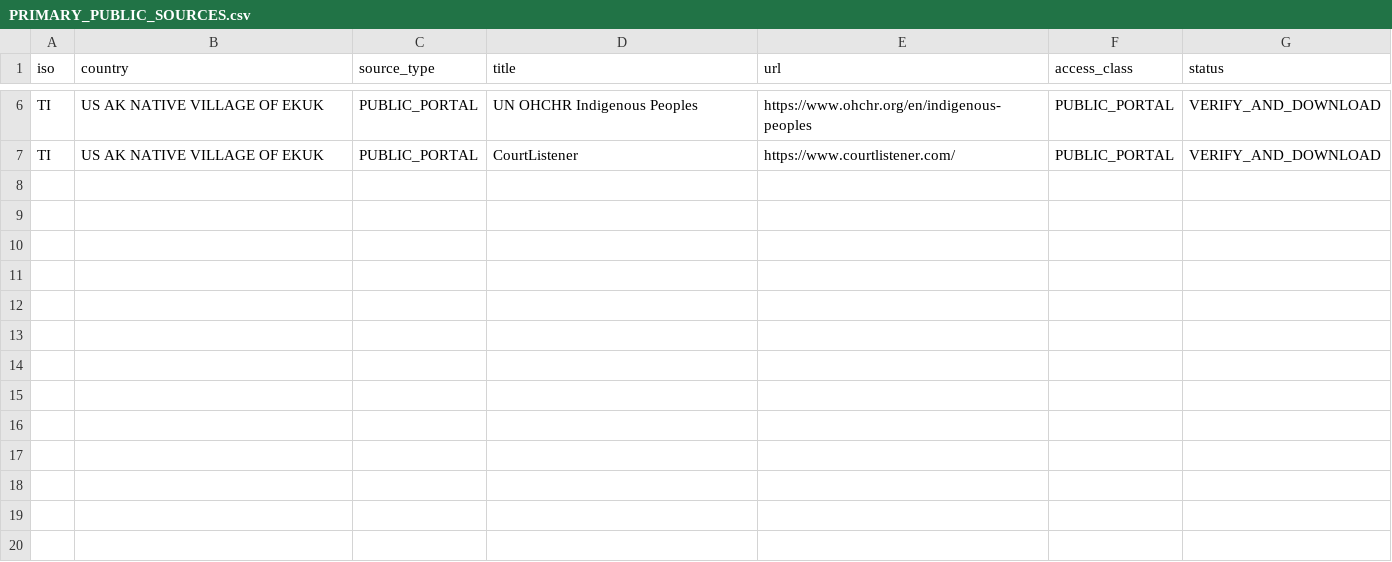
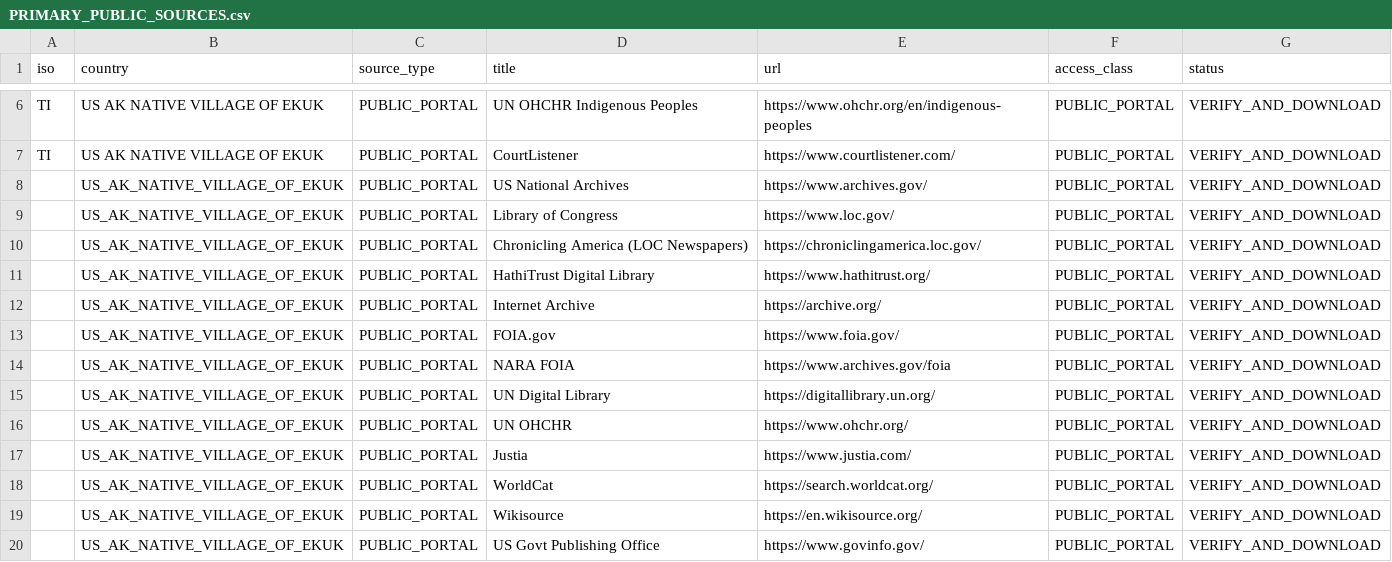
Before and after one commit to GlobalRestitutionAlliance/turtle-island-us-ak-native-village-of-ekuk-master-litigation, a CSV file: 03_Evidentiary_Exhibits/PRIMARY_PUBLIC_SOURCES.csv, drawn as a sheet; only a part is shown, gaps mark what is left out; the diff names each change by its address in the sheet, - before the commit and + after, or states it on an @@ line.

Commit message:
Expand primary public source registries (Batch 2)

```diff
--- a/03_Evidentiary_Exhibits/PRIMARY_PUBLIC_SOURCES.csv
+++ b/03_Evidentiary_Exhibits/PRIMARY_PUBLIC_SOURCES.csv
+row 8:  | US_AK_NATIVE_VILLAGE_OF_EKUK | PUBLIC_PORTAL | US National Archives | https://www.archives.gov/ | PUBLIC_PORTAL | VERIFY_AND_DOWNLOAD
+row 9:  | US_AK_NATIVE_VILLAGE_OF_EKUK | PUBLIC_PORTAL | Library of Congress | https://www.loc.gov/ | PUBLIC_PORTAL | VERIFY_AND_DOWNLOAD
+row 10:  | US_AK_NATIVE_VILLAGE_OF_EKUK | PUBLIC_PORTAL | Chronicling America (LOC Newspapers) | https://chroniclingamerica.loc.gov/ | PUBLIC_PORTAL | VERIFY_AND_DOWNLOAD
+row 11:  | US_AK_NATIVE_VILLAGE_OF_EKUK | PUBLIC_PORTAL | HathiTrust Digital Library | https://www.hathitrust.org/ | PUBLIC_PORTAL | VERIFY_AND_DOWNLOAD
+row 12:  | US_AK_NATIVE_VILLAGE_OF_EKUK | PUBLIC_PORTAL | Internet Archive | https://archive.org/ | PUBLIC_PORTAL | VERIFY_AND_DOWNLOAD
+row 13:  | US_AK_NATIVE_VILLAGE_OF_EKUK | PUBLIC_PORTAL | FOIA.gov | https://www.foia.gov/ | PUBLIC_PORTAL | VERIFY_AND_DOWNLOAD
+row 14:  | US_AK_NATIVE_VILLAGE_OF_EKUK | PUBLIC_PORTAL | NARA FOIA | https://www.archives.gov/foia | PUBLIC_PORTAL | VERIFY_AND_DOWNLOAD
+row 15:  | US_AK_NATIVE_VILLAGE_OF_EKUK | PUBLIC_PORTAL | UN Digital Library | https://digitallibrary.un.org/ | PUBLIC_PORTAL | VERIFY_AND_DOWNLOAD
+row 16:  | US_AK_NATIVE_VILLAGE_OF_EKUK | PUBLIC_PORTAL | UN OHCHR | https://www.ohchr.org/ | PUBLIC_PORTAL | VERIFY_AND_DOWNLOAD
+row 17:  | US_AK_NATIVE_VILLAGE_OF_EKUK | PUBLIC_PORTAL | Justia | https://www.justia.com/ | PUBLIC_PORTAL | VERIFY_AND_DOWNLOAD
+row 18:  | US_AK_NATIVE_VILLAGE_OF_EKUK | PUBLIC_PORTAL | WorldCat | https://search.worldcat.org/ | PUBLIC_PORTAL | VERIFY_AND_DOWNLOAD
+row 19:  | US_AK_NATIVE_VILLAGE_OF_EKUK | PUBLIC_PORTAL | Wikisource | https://en.wikisource.org/ | PUBLIC_PORTAL | VERIFY_AND_DOWNLOAD
+row 20:  | US_AK_NATIVE_VILLAGE_OF_EKUK | PUBLIC_PORTAL | US Govt Publishing Office | https://www.govinfo.gov/ | PUBLIC_PORTAL | VERIFY_AND_DOWNLOAD
```
Also changed, not shown: 2 other files.
